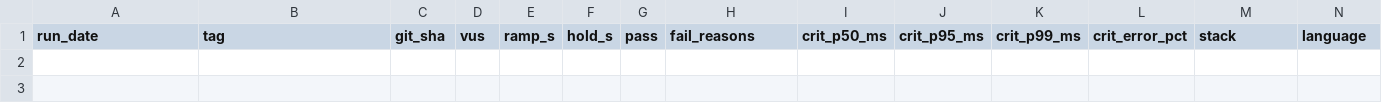
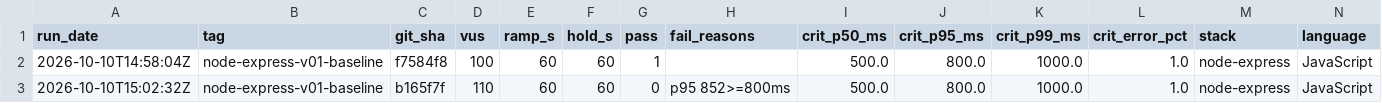
Before and after one commit to programmerpranit/1gb-server-test, a CSV file: results/results.csv, drawn as a sheet; only a part is shown; rows hold the shown columns only; the diff names each change by its address in the sheet, - before the commit and + after, or states it on an @@ line.

```diff
--- a/results/results.csv
+++ b/results/results.csv
+row 2: 2026-10-10T14:58:04Z | node-express-v01-baseline | f7584f8 | 100 | 60 | 60 | 1 |  | 500.0 | 800.0 | 1000.0 | 1.0 | node-express | JavaScript
+row 3: 2026-10-10T15:02:32Z | node-express-v01-baseline | b165f7f | 110 | 60 | 60 | 0 | p95 852>=800ms | 500.0 | 800.0 | 1000.0 | 1.0 | node-express | JavaScript
```
Also changed, not shown: 29 other files.
